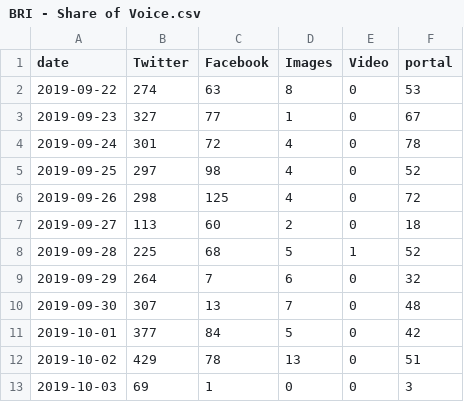
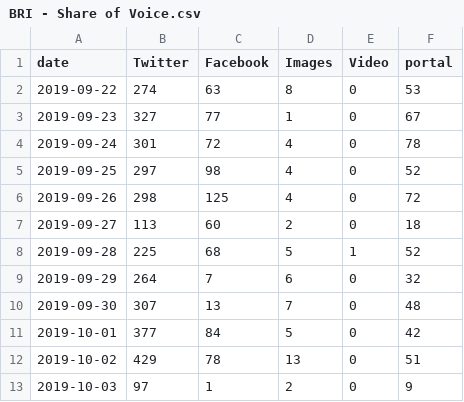
Before and after one commit to VolantisBRI/VolantisProject, a CSV file: bri engagement/BRI - Share of Voice.csv, drawn as a sheet.

Commit message:
Update BRI - Share of Voice.csv

```diff
--- a/bri engagement/BRI - Share of Voice.csv
+++ b/bri engagement/BRI - Share of Voice.csv
@@ -12,2 +12,2 @@ date,Twitter,Facebook,Images ,Video,portal
 2019-10-02,429,78,13,0,51
-2019-10-03,69,1,0,0,3
+2019-10-03,97,1,2,0,9
```
